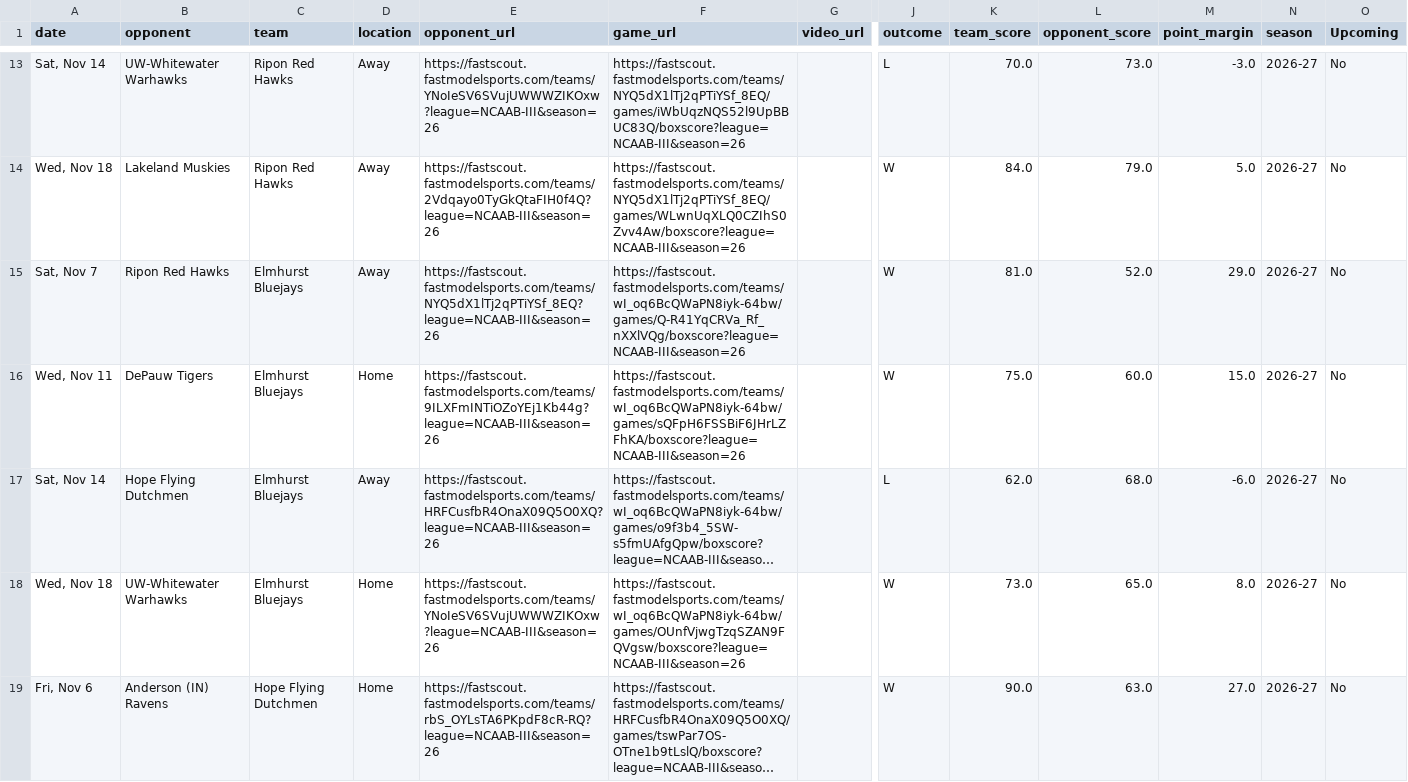
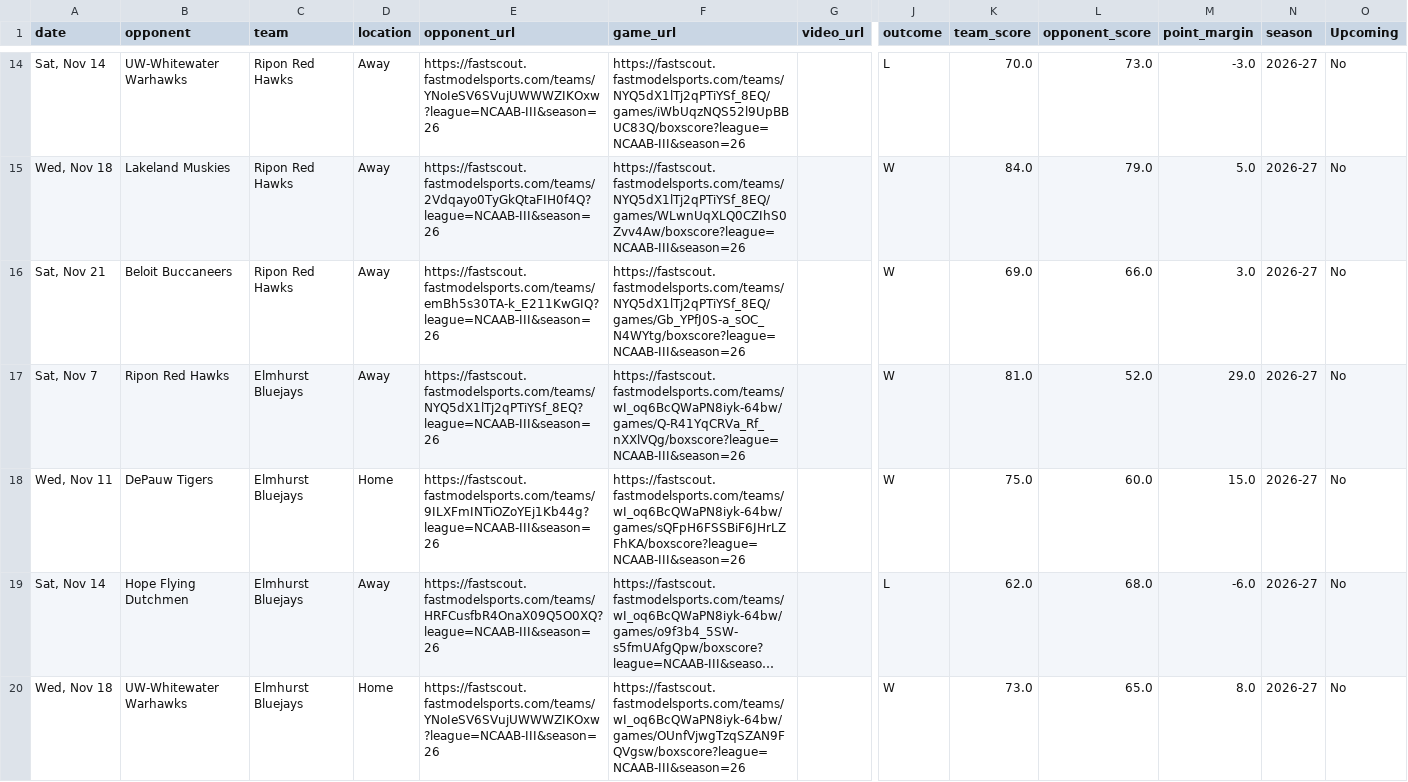
Before and after one commit to fritschcm272/uwwmensbball, a CSV file: data/uww_schedule.csv, drawn as a sheet; only a part is shown, gaps mark what is left out; the shorter side is filled out with more unchanged rows; long unchanged cells end in …; rows hold the shown columns only; the diff covers the shown part only; the diff names each change by its address in the sheet, - before the commit and + after, or states it on an @@ line.

Commit message:
brief: app data (30 file(s)) -- 2026-11-22 16:12

```diff
--- a/data/uww_schedule.csv
+++ b/data/uww_schedule.csv
+row 16: Sat, Nov 21 | Beloit Buccaneers | Ripon Red Hawks | Away | https://fastscout.fastmodelsports.com/teams/emBh5s30TA-k_E211KwGIQ?league=NCAAB-III&season=26 | https://fastscout.fastmodelsports.com/teams/NYQ5dX1lTj2qPTiYSf_8EQ/games/Gb_YPfJ0S-a_sOC_N4WYtg/boxscore?league=NCAAB-III&season=26 |  | W | 69.0 | 66.0 | 3.0 | 2026-27 | No
```
Also changed, not shown: 2 added rows elsewhere in this file, data/uww_opponent_schedules.csv, data/uww_player_image_sources.csv, 27 other files.
